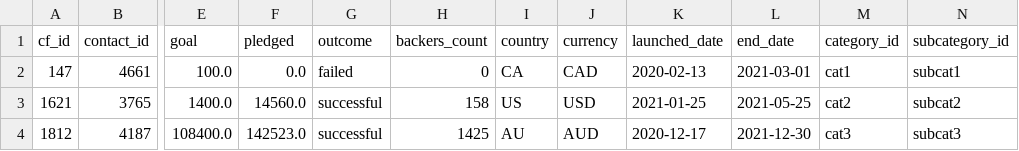
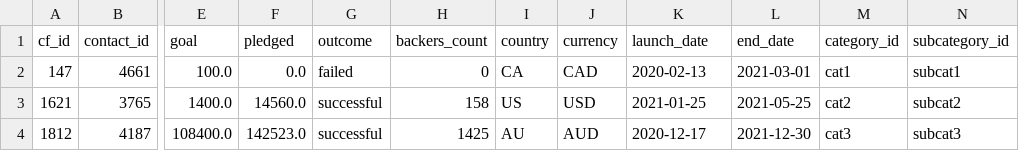
Before and after one commit to andcetera/Crowdfunding_ETL, a CSV file: Output/campaign.csv, drawn as a sheet; only a part is shown, gaps mark what is left out; the diff names each change by its address in the sheet, - before the commit and + after, or states it on an @@ line.

Commit message:
rename column

```diff
--- a/Output/campaign.csv
+++ b/Output/campaign.csv
-K1: launched_date
+K1: launch_date
```
Also changed, not shown: 4 other files.
